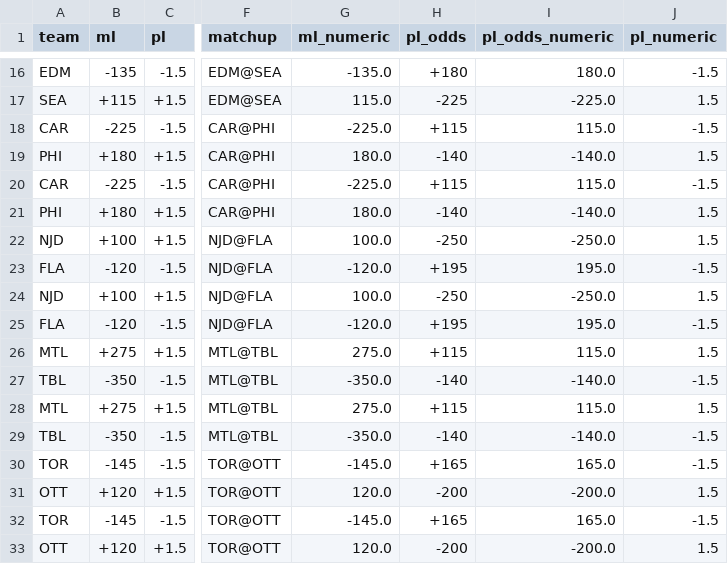
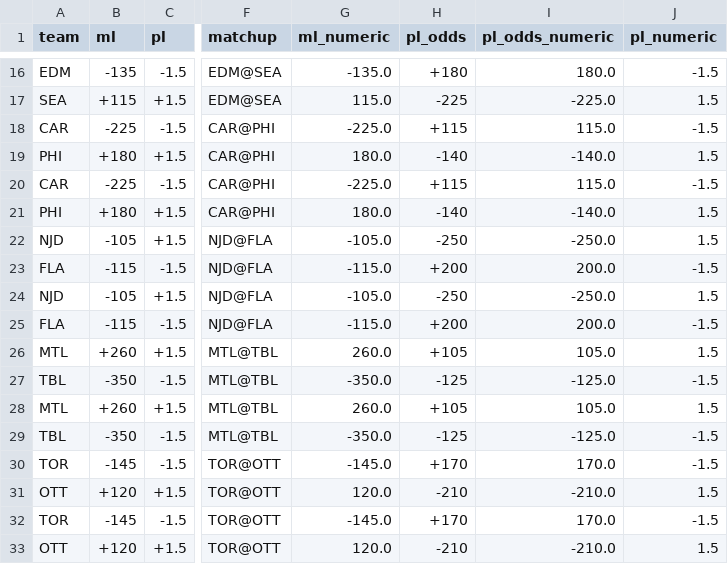
Before and after one commit to cassario/matchupData, a CSV file: odds.csv, drawn as a sheet; only a part is shown, gaps mark what is left out; the diff covers the shown part only; the diff names each change by its address in the sheet, - before the commit and + after, or states it on an @@ line.

```diff
--- a/odds.csv
+++ b/odds.csv
-B22 (ml): +100
+B22 (ml): -105
-G22 (ml_numeric): 100.0
+G22 (ml_numeric): -105.0
-B23 (ml): -120
+B23 (ml): -115
-G23 (ml_numeric): -120.0
+G23 (ml_numeric): -115.0
-H23 (pl_odds): +195
+H23 (pl_odds): +200
-I23 (pl_odds_numeric): 195.0
+I23 (pl_odds_numeric): 200.0
-B24 (ml): +100
+B24 (ml): -105
-G24 (ml_numeric): 100.0
+G24 (ml_numeric): -105.0
-B25 (ml): -120
+B25 (ml): -115
-G25 (ml_numeric): -120.0
+G25 (ml_numeric): -115.0
-H25 (pl_odds): +195
+H25 (pl_odds): +200
-I25 (pl_odds_numeric): 195.0
+I25 (pl_odds_numeric): 200.0
-B26 (ml): +275
+B26 (ml): +260
-G26 (ml_numeric): 275.0
+G26 (ml_numeric): 260.0
-H26 (pl_odds): +115
+H26 (pl_odds): +105
-I26 (pl_odds_numeric): 115.0
+I26 (pl_odds_numeric): 105.0
-H27 (pl_odds): -140
+H27 (pl_odds): -125
-I27 (pl_odds_numeric): -140.0
+I27 (pl_odds_numeric): -125.0
-B28 (ml): +275
+B28 (ml): +260
-G28 (ml_numeric): 275.0
+G28 (ml_numeric): 260.0
-H28 (pl_odds): +115
+H28 (pl_odds): +105
-I28 (pl_odds_numeric): 115.0
+I28 (pl_odds_numeric): 105.0
-H29 (pl_odds): -140
+H29 (pl_odds): -125
-I29 (pl_odds_numeric): -140.0
+I29 (pl_odds_numeric): -125.0
-H30 (pl_odds): +165
+H30 (pl_odds): +170
-I30 (pl_odds_numeric): 165.0
+I30 (pl_odds_numeric): 170.0
-H31 (pl_odds): -200
+H31 (pl_odds): -210
-I31 (pl_odds_numeric): -200.0
+I31 (pl_odds_numeric): -210.0
-H32 (pl_odds): +165
+H32 (pl_odds): +170
-I32 (pl_odds_numeric): 165.0
+I32 (pl_odds_numeric): 170.0
-H33 (pl_odds): -200
+H33 (pl_odds): -210
-I33 (pl_odds_numeric): -200.0
+I33 (pl_odds_numeric): -210.0
```
Also changed, not shown: 40 edited cells elsewhere in this file, inactive.csv, lineups.csv.
